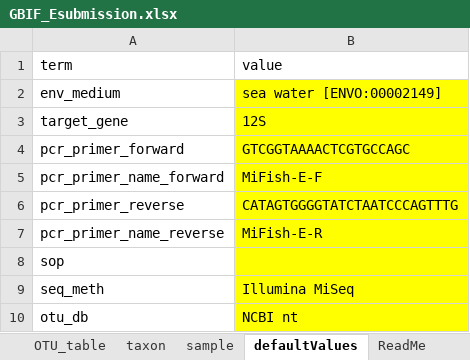
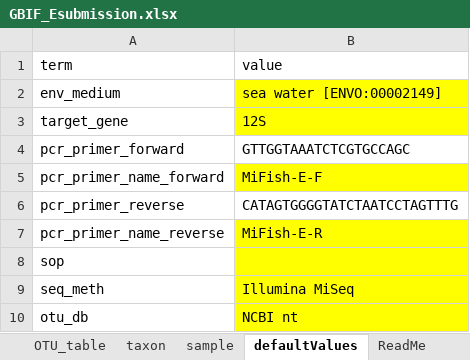
Before and after one commit to leholman/GalapeDNA, an Excel workbook: GBIFupload/GBIF_Esubmission.xlsx, sheet defaultValues, drawn as a sheet; values as stored, in another font and other column widths than the file's, no borders; the diff names each change by its address in the sheet, - before the commit and + after, or states it on an @@ line.

```diff
--- a/GBIFupload/GBIF_Esubmission.xlsx (sheet defaultValues)
+++ b/GBIFupload/GBIF_Esubmission.xlsx (sheet defaultValues)
-B4 (value): GTCGGTAAAACTCGTGCCAGC
+B4 (value): GTTGGTAAATCTCGTGCCAGC
-B4 fill: #FFFF00
+B4 fill: none
-B6 (value): CATAGTGGGGTATCTAATCCCAGTTTG
+B6 (value): CATAGTGGGGTATCTAATCCTAGTTTG
-B6 fill: #FFFF00
+B6 fill: none
```
Also changed, not shown: 3 other files.
